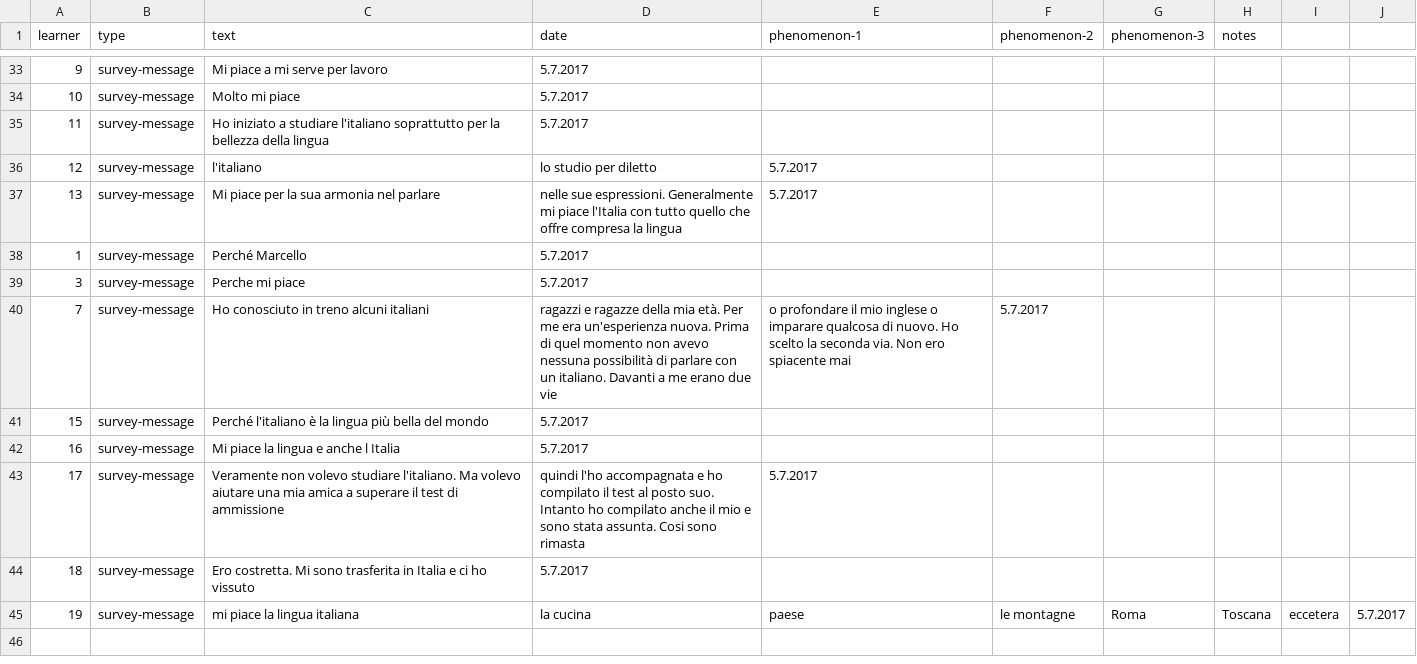
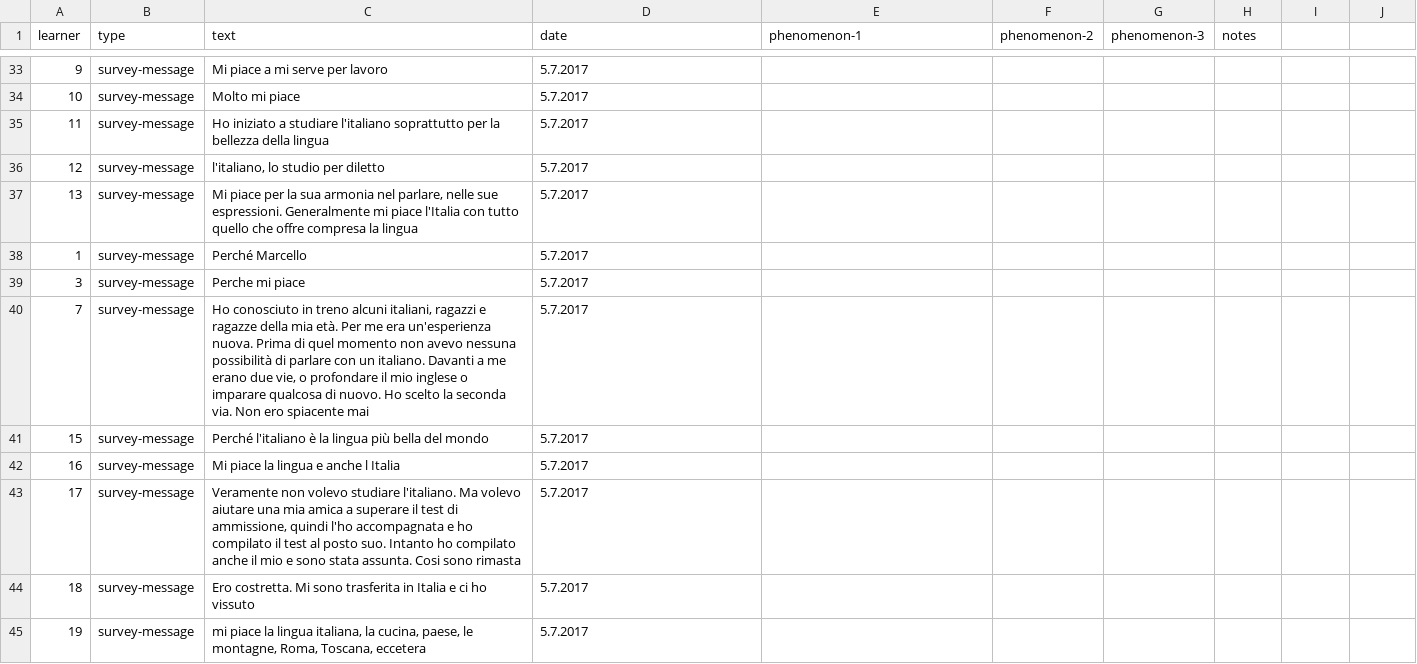
Before and after one commit to Czech-IT/Czech-IT.github.io, a CSV file: _data/table.csv, drawn as a sheet; only a part is shown, gaps mark what is left out.

Commit message:
Update table.csv

```diff
--- a/_data/table.csv
+++ b/_data/table.csv
@@ -35,11 +35,11 @@ learner,type,text,date,phenomenon-1,phenomenon-2,phenomenon-3,notes
 11,survey-message,Ho iniziato a studiare l'italiano soprattutto per la bellezza della lingua,5.7.2017,,,,
-12,survey-message,l'italiano, lo studio per diletto,5.7.2017,,,,
-13,survey-message,Mi piace per la sua armonia nel parlare, nelle sue espressioni. Generalmente mi piace l'Italia con tutto quello che offre compresa la lingua,5.7.2017,,,,
+12,survey-message,"l'italiano, lo studio per diletto",5.7.2017,,,,
+13,survey-message,"Mi piace per la sua armonia nel parlare, nelle sue espressioni. Generalmente mi piace l'Italia con tutto quello che offre compresa la lingua",5.7.2017,,,,
 1,survey-message,Perché Marcello,5.7.2017,,,,
 3,survey-message,Perche mi piace,5.7.2017,,,,
-7,survey-message,Ho conosciuto in treno alcuni italiani, ragazzi e ragazze della mia età. Per me era un'esperienza nuova. Prima di quel momento non avevo nessuna possibilità di parlare con un italiano. Davanti a me erano due vie, o profondare il mio inglese o imparare qualcosa di nuovo. Ho scelto la seconda via. Non ero spiacente mai,5.7.2017,,,,
+7,survey-message,"Ho conosciuto in treno alcuni italiani, ragazzi e ragazze della mia età. Per me era un'esperienza nuova. Prima di quel momento non avevo nessuna possibilità di parlare con un italiano. Davanti a me erano due vie, o profondare il mio inglese o imparare qualcosa di nuovo. Ho scelto la seconda via. Non ero spiacente mai",5.7.2017,,,,
 15,survey-message,Perché l'italiano è la lingua più bella del mondo,5.7.2017,,,,
 16,survey-message,Mi piace la lingua e anche l Italia,5.7.2017,,,,
-17,survey-message,Veramente non volevo studiare l'italiano. Ma volevo aiutare una mia amica a superare il test di ammissione, quindi l'ho accompagnata e ho compilato il test al posto suo. Intanto ho compilato anche il mio e sono stata assunta. Cosi sono rimasta,5.7.2017,,,,
+17,survey-message,"Veramente non volevo studiare l'italiano. Ma volevo aiutare una mia amica a superare il test di ammissione, quindi l'ho accompagnata e ho compilato il test al posto suo. Intanto ho compilato anche il mio e sono stata assunta. Cosi sono rimasta",5.7.2017,,,,
 18,survey-message,Ero costretta. Mi sono trasferita in Italia e ci ho vissuto,5.7.2017,,,,
-19,survey-message,mi piace la lingua italiana, la cucina, paese, le montagne, Roma, Toscana, eccetera,5.7.2017,,,,
+19,survey-message,"mi piace la lingua italiana, la cucina, paese, le montagne, Roma, Toscana, eccetera",5.7.2017,,,,
```
